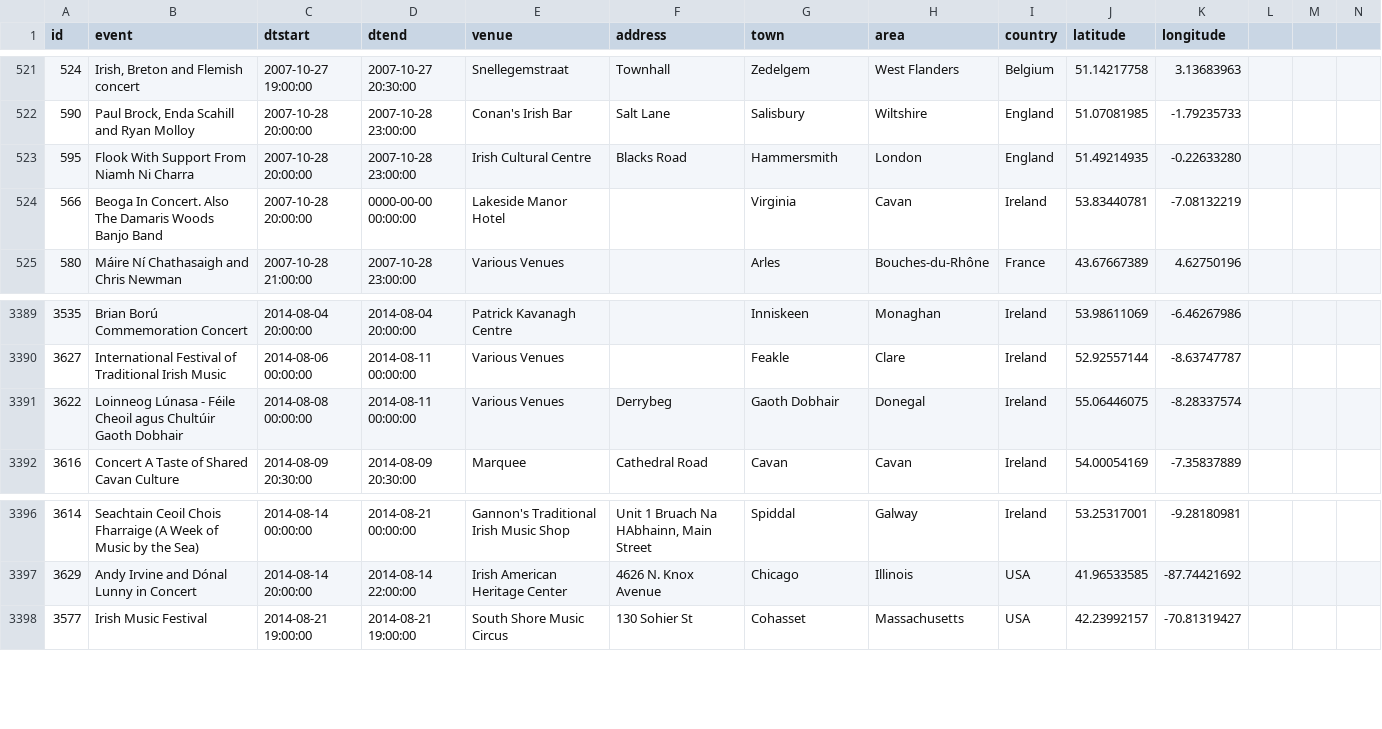
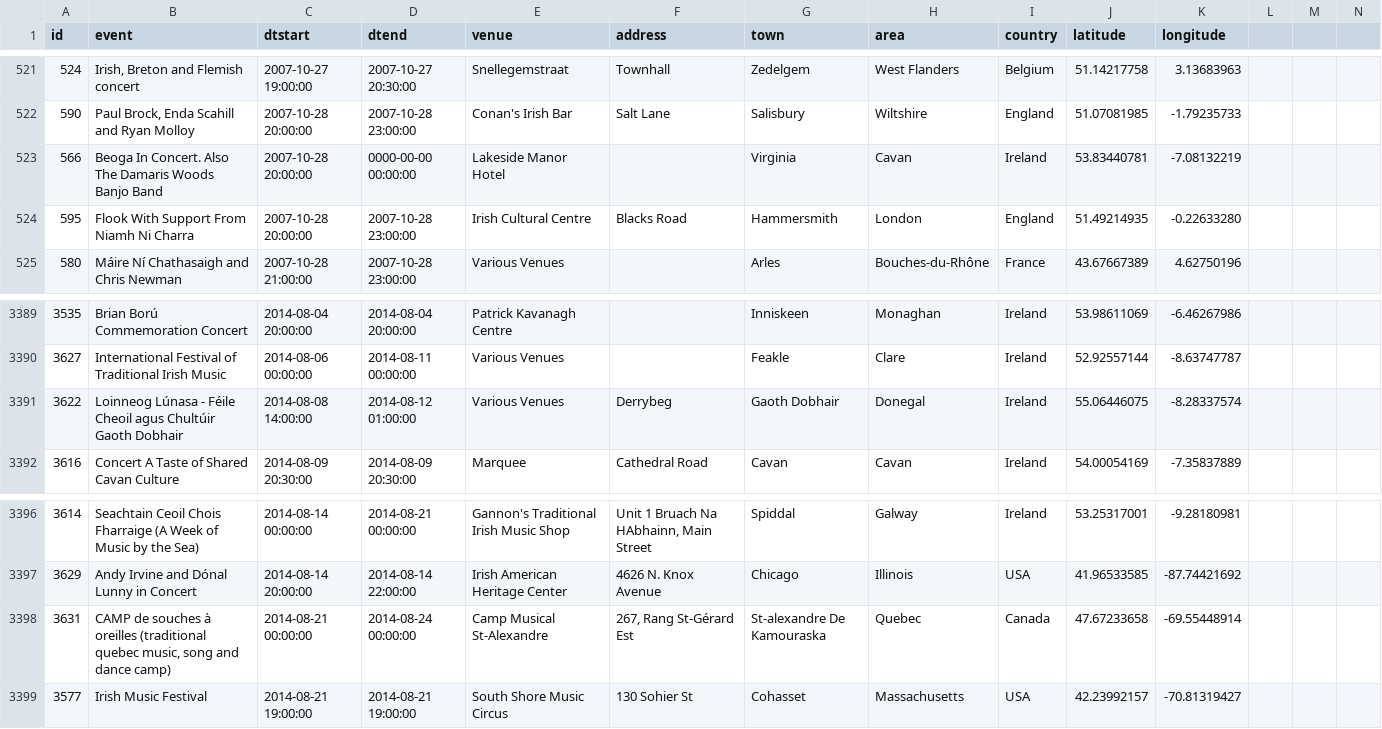
Before and after one commit to adactio/TheSession-data, a CSV file: csv/events.csv, drawn as a sheet; only a part is shown, gaps mark what is left out.

```diff
--- a/csv/events.csv
+++ b/csv/events.csv
@@ -522,4 +522,4 @@
 590,"Paul Brock, Enda Scahill and Ryan Molloy","2007-10-28 20:00:00","2007-10-28 23:00:00","Conan's Irish Bar","Salt Lane","Salisbury","Wiltshire","England",51.07081985,-1.79235733
-595,"Flook With Support From Niamh Ni Charra","2007-10-28 20:00:00","2007-10-28 23:00:00","Irish Cultural Centre","Blacks Road","Hammersmith","London","England",51.49214935,-0.22633280
 566,"Beoga In Concert. Also The Damaris Woods Banjo Band","2007-10-28 20:00:00","0000-00-00 00:00:00","Lakeside Manor Hotel","","Virginia","Cavan","Ireland",53.83440781,-7.08132219
+595,"Flook With Support From Niamh Ni Charra","2007-10-28 20:00:00","2007-10-28 23:00:00","Irish Cultural Centre","Blacks Road","Hammersmith","London","England",51.49214935,-0.22633280
 580,"Máire Ní Chathasaigh and Chris Newman","2007-10-28 21:00:00","2007-10-28 23:00:00","Various Venues","","Arles","Bouches-du-Rhône","France",43.67667389,4.62750196
@@ -3390,3 +3390,3 @@
 3627,"International Festival of Traditional Irish Music","2014-08-06 00:00:00","2014-08-11 00:00:00","Various Venues","","Feakle","Clare","Ireland",52.92557144,-8.63747787
-3622,"Loinneog Lúnasa - Féile Cheoil agus Chultúir Gaoth Dobhair","2014-08-08 00:00:00","2014-08-11 00:00:00","Various Venues","Derrybeg","Gaoth Dobhair","Donegal","Ireland",55.06446075,-8.28337574
+3622,"Loinneog Lúnasa - Féile Cheoil agus Chultúir Gaoth Dobhair","2014-08-08 14:00:00","2014-08-12 01:00:00","Various Venues","Derrybeg","Gaoth Dobhair","Donegal","Ireland",55.06446075,-8.28337574
 3616,"Concert A Taste of Shared Cavan Culture ","2014-08-09 20:30:00","2014-08-09 20:30:00","Marquee","Cathedral Road","Cavan","Cavan","Ireland",54.00054169,-7.35837889
@@ -3397,2 +3397,3 @@
 3629,"Andy Irvine and Dónal Lunny in Concert","2014-08-14 20:00:00","2014-08-14 22:00:00","Irish American Heritage Center","4626 N. Knox Avenue","Chicago","Illinois","USA",41.96533585,-87.74421692
+3631,"CAMP de souches à oreilles (traditional quebec music, song and dance camp)","2014-08-21 00:00:00","2014-08-24 00:00:00","Camp Musical St-Alexandre","267, Rang St-Gérard Est","St-alexandre De Kamouraska","Quebec","Canada",47.67233658,-69.55448914
 3577,"Irish Music Festival","2014-08-21 19:00:00","2014-08-21 19:00:00","South Shore Music Circus","130 Sohier St","Cohasset","Massachusetts","USA",42.23992157,-70.81319427
```
Also changed, not shown: csv/sessions.csv.
